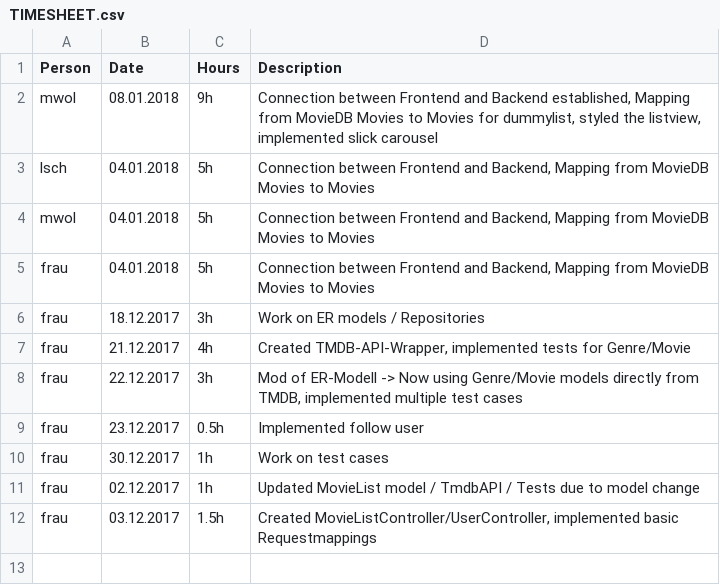
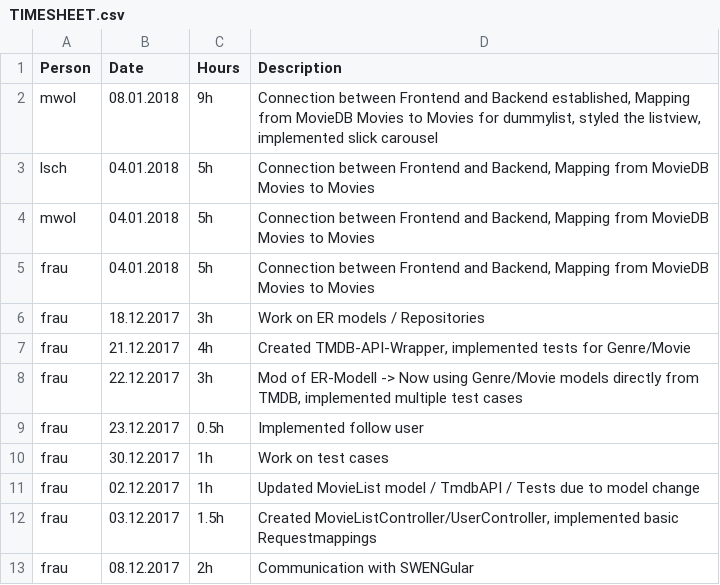
Before and after one commit to MrOrange1992/swengularsb, a CSV file: TIMESHEET.csv, drawn as a sheet.

```diff
--- a/TIMESHEET.csv
+++ b/TIMESHEET.csv
@@ -12 +12,2 @@ frau,02.12.2017,1h,"Updated MovieList model / TmdbAPI / Tests due to model chang
 frau,03.12.2017,1.5h,"Created MovieListController/UserController, implemented basic Requestmappings"
+frau,08.12.2017,2h,"Communication with SWENGular"
```
Also changed, not shown: TODO.csv.
